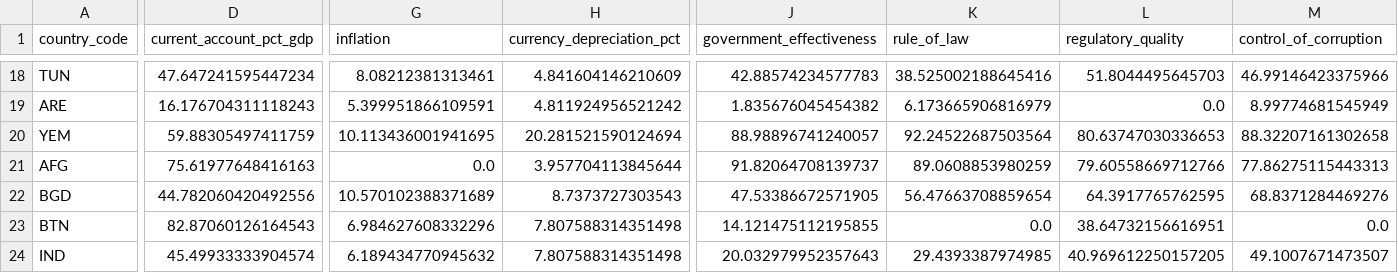
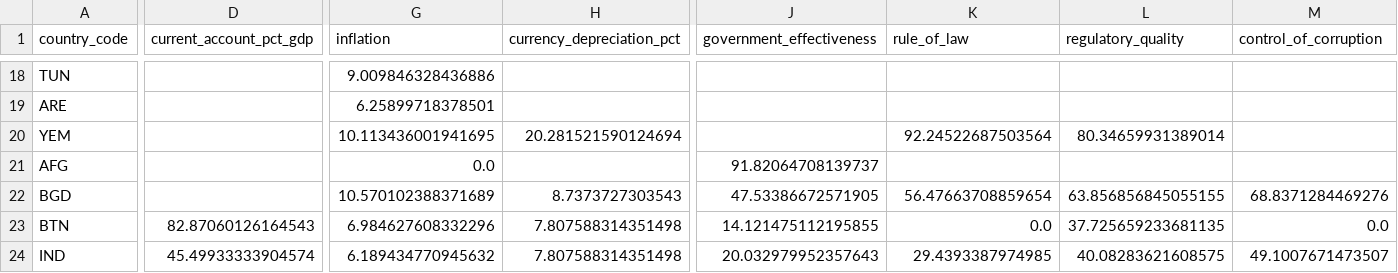
Before and after one commit to rafaywaqar2004-lang/overeign-risk-index, a CSV file: driver_data.csv, drawn as a sheet; only a part is shown, gaps mark what is left out; the diff covers the shown part only; the diff names each change by its address in the sheet, - before the commit and + after, or states it on an @@ line.

```diff
--- a/driver_data.csv
+++ b/driver_data.csv
-D18 (current_account_pct_gdp): 47.647241595447234
+D18 (current_account_pct_gdp): (empty)
-G18 (inflation): 8.08212381313461
+G18 (inflation): 9.009846328436886
-H18 (currency_depreciation_pct): 4.841604146210609
+H18 (currency_depreciation_pct): (empty)
-J18 (government_effectiveness): 42.88574234577783
+J18 (government_effectiveness): (empty)
-K18 (rule_of_law): 38.525002188645416
+K18 (rule_of_law): (empty)
-L18 (regulatory_quality): 51.8044495645703
+L18 (regulatory_quality): (empty)
-M18 (control_of_corruption): 46.99146423375966
+M18 (control_of_corruption): (empty)
-D19 (current_account_pct_gdp): 16.176704311118243
+D19 (current_account_pct_gdp): (empty)
-G19 (inflation): 5.399951866109591
+G19 (inflation): 6.25899718378501
-H19 (currency_depreciation_pct): 4.811924956521242
+H19 (currency_depreciation_pct): (empty)
-J19 (government_effectiveness): 1.835676045454382
+J19 (government_effectiveness): (empty)
-K19 (rule_of_law): 6.173665906816979
+K19 (rule_of_law): (empty)
-L19 (regulatory_quality): 0.0
+L19 (regulatory_quality): (empty)
-M19 (control_of_corruption): 8.99774681545949
+M19 (control_of_corruption): (empty)
-D20 (current_account_pct_gdp): 59.88305497411759
+D20 (current_account_pct_gdp): (empty)
-J20 (government_effectiveness): 88.98896741240057
+J20 (government_effectiveness): (empty)
-L20 (regulatory_quality): 80.63747030336653
+L20 (regulatory_quality): 80.34659931389014
-M20 (control_of_corruption): 88.32207161302658
+M20 (control_of_corruption): (empty)
-D21 (current_account_pct_gdp): 75.61977648416163
+D21 (current_account_pct_gdp): (empty)
-H21 (currency_depreciation_pct): 3.957704113845644
+H21 (currency_depreciation_pct): (empty)
-K21 (rule_of_law): 89.0608853980259
+K21 (rule_of_law): (empty)
-L21 (regulatory_quality): 79.60558669712766
+L21 (regulatory_quality): (empty)
-M21 (control_of_corruption): 77.86275115443313
+M21 (control_of_corruption): (empty)
-D22 (current_account_pct_gdp): 44.782060420492556
+D22 (current_account_pct_gdp): (empty)
-L22 (regulatory_quality): 64.3917765762595
+L22 (regulatory_quality): 63.856856845055155
-L23 (regulatory_quality): 38.64732156616951
+L23 (regulatory_quality): 37.725659233681135
-L24 (regulatory_quality): 40.969612250157205
+L24 (regulatory_quality): 40.08283621608575
```
Also changed, not shown: 40 edited cells elsewhere in this file, live_sovereign_risk_data.csv, raw_data.csv, 5 other files.
